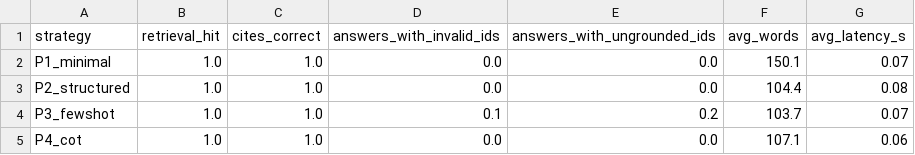
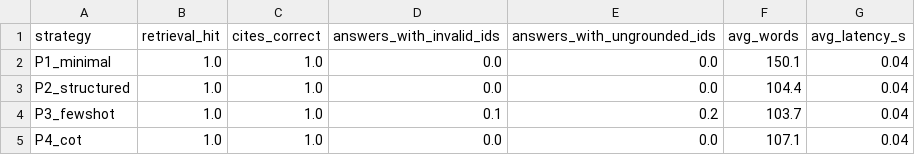
Before and after one commit to faresalotaibi888-gif/csc569-nca-compliance-assistant, a CSV file: results/latest/strategy_summary.csv, drawn as a sheet.

```diff
--- a/results/latest/strategy_summary.csv
+++ b/results/latest/strategy_summary.csv
@@ -1,5 +1,5 @@
 strategy,retrieval_hit,cites_correct,answers_with_invalid_ids,answers_with_ungrounded_ids,avg_words,avg_latency_s
-P1_minimal,1.0,1.0,0.0,0.0,150.1,0.07
-P2_structured,1.0,1.0,0.0,0.0,104.4,0.08
-P3_fewshot,1.0,1.0,0.1,0.2,103.7,0.07
-P4_cot,1.0,1.0,0.0,0.0,107.1,0.06
+P1_minimal,1.0,1.0,0.0,0.0,150.1,0.04
+P2_structured,1.0,1.0,0.0,0.0,104.4,0.04
+P3_fewshot,1.0,1.0,0.1,0.2,103.7,0.04
+P4_cot,1.0,1.0,0.0,0.0,107.1,0.04
```
Also changed, not shown: results/latest/redteam_results.csv, results/latest/strategy_results.csv, 2 other files.
